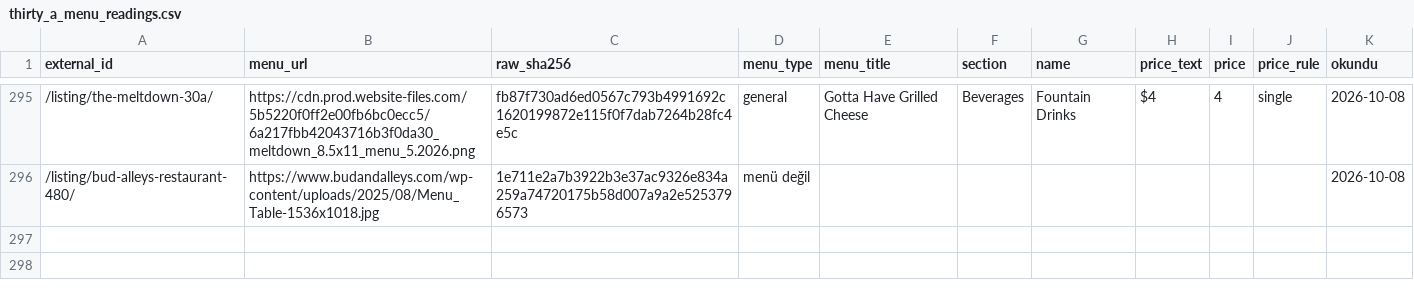
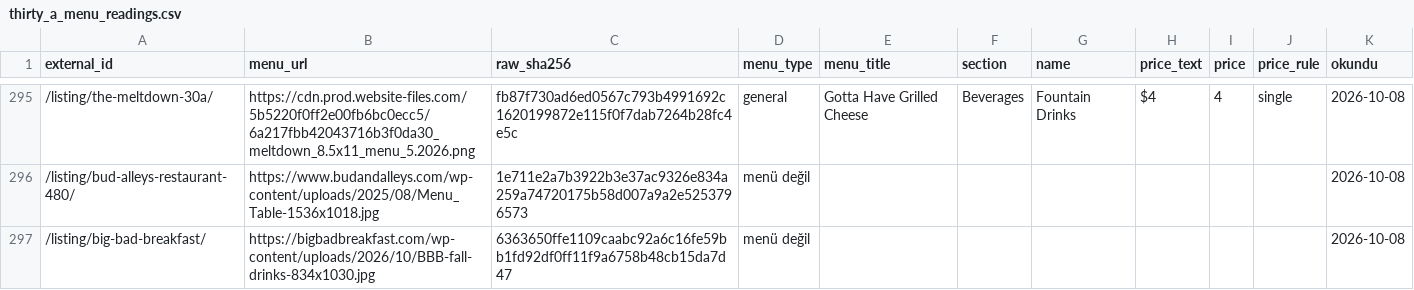
Before and after one commit to bemonths/tatilya, a CSV file: studio/destinations/thirty_a_menu_readings.csv, drawn as a sheet; only a part is shown, gaps mark what is left out.

```diff
--- a/studio/destinations/thirty_a_menu_readings.csv
+++ b/studio/destinations/thirty_a_menu_readings.csv
@@ -296 +296,2 @@ external_id,menu_url,raw_sha256,menu_type,menu_title,section,name,price_text,pri
 /listing/bud-alleys-restaurant-480/,https://www.budandalleys.com/wp-content/uploads/2025/08/Menu_Table-1536x1018.jpg,1e711e2a7b3922b3e37ac9326e834a259a74720175b58d007a9a2e5253796573,menü değil,,,,,,,2026-10-08
+/listing/big-bad-breakfast/,https://bigbadbreakfast.com/wp-content/uploads/2026/10/BBB-fall-drinks-834x1030.jpg,6363650ffe1109caabc92a6c16fe59bb1fd92df0ff11f9a6758b48cb15da7d47,menü değil,,,,,,,2026-10-08
```
